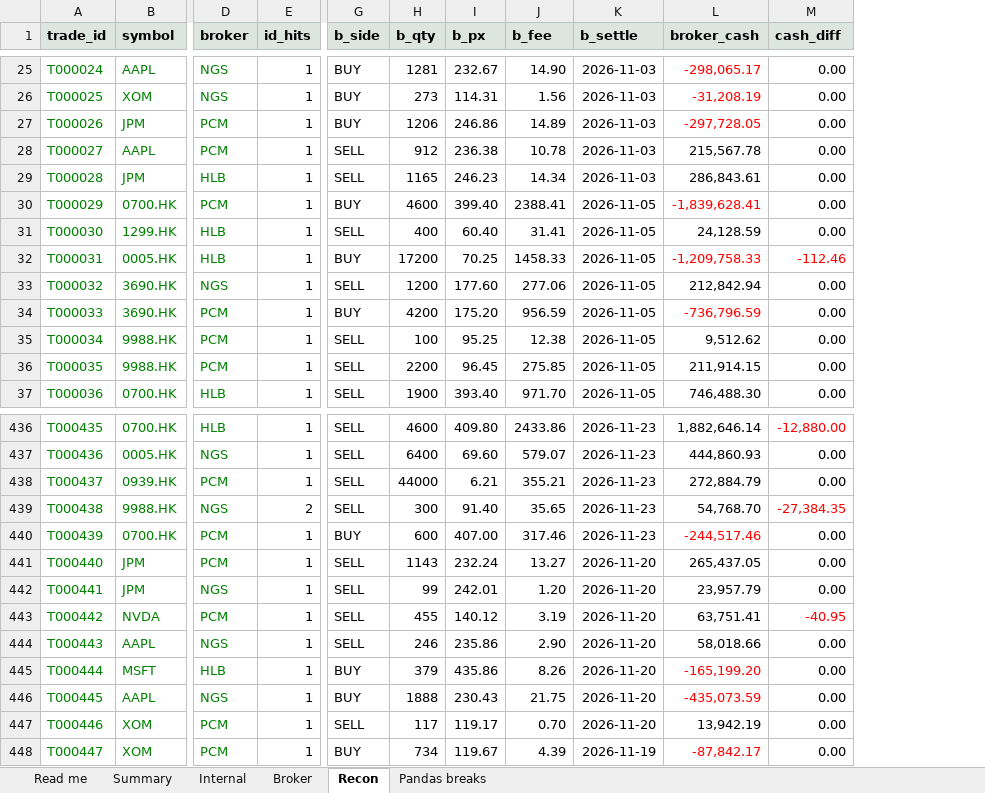
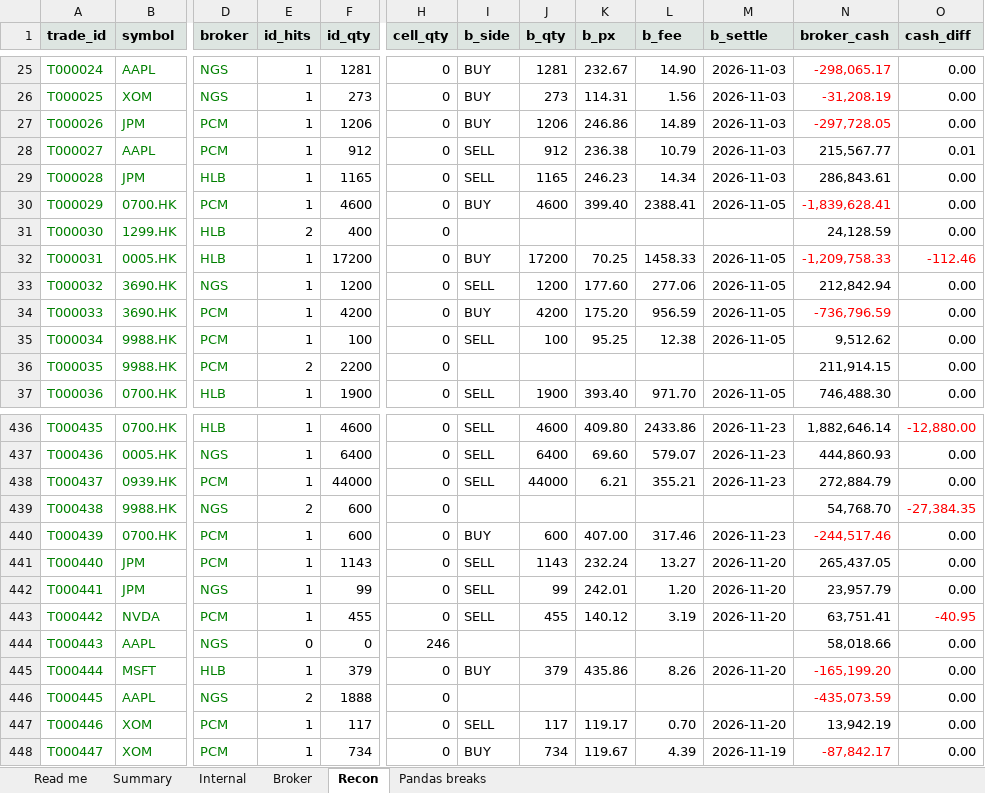
Before and after one commit to tavelarocque/trade-recon, an Excel workbook: excel/recon_twin.xlsx, sheet Recon, drawn as a sheet; only a part is shown, gaps mark what is left out; values as stored, in another font and other column widths than the file's, no borders; addresses are those after the commit; the diff covers the shown part only; the diff names each change by its address in the sheet, - before the commit and + after, or states it on an @@ line.

```diff
--- a/excel/recon_twin.xlsx (sheet Recon)
+++ b/excel/recon_twin.xlsx (sheet Recon)
+column F (id_qty), rows 25-37: 1281 | 273 | 1206 | 912 | 1165 | 4600 | 400 | 17200 | 1200 | 4200 | 100 | 2200 | 1900; rows 436-448: 4600 | 6400 | 44000 | 600 | 600 | 1143 | 99 | 455 | 0 | 379 | 1888 | 117 | 734
+column H (cell_qty), rows 25-37: all 0; rows 436-448: 0 | 0 | 0 | 0 | 0 | 0 | 0 | 0 | 246 | 0 | 0 | 0 | 0
-L28 (b_fee): 10.78
+L28 (b_fee): 10.79
-N28 (broker_cash): 215,567.78
+N28 (broker_cash): 215,567.77
-O28 (cash_diff): 0.00
+O28 (cash_diff): 0.01
-E31 (id_hits): 1
+E31 (id_hits): 2
-I31 (b_side): SELL
+I31 (b_side): (empty)
-J31 (b_qty): 400
+J31 (b_qty): (empty)
-K31 (b_px): 60.40
+K31 (b_px): (empty)
-L31 (b_fee): 31.41
+L31 (b_fee): (empty)
-M31 (b_settle): 2026-11-05
+M31 (b_settle): (empty)
-E36 (id_hits): 1
+E36 (id_hits): 2
-I36 (b_side): SELL
+I36 (b_side): (empty)
-J36 (b_qty): 2200
+J36 (b_qty): (empty)
-K36 (b_px): 96.45
+K36 (b_px): (empty)
-L36 (b_fee): 275.85
+L36 (b_fee): (empty)
-M36 (b_settle): 2026-11-05
+M36 (b_settle): (empty)
-I439 (b_side): SELL
+I439 (b_side): (empty)
-J439 (b_qty): 300
+J439 (b_qty): (empty)
-K439 (b_px): 91.40
+K439 (b_px): (empty)
-L439 (b_fee): 35.65
+L439 (b_fee): (empty)
-M439 (b_settle): 2026-11-23
+M439 (b_settle): (empty)
-E444 (id_hits): 1
+E444 (id_hits): 0
-I444 (b_side): SELL
+I444 (b_side): (empty)
-J444 (b_qty): 246
+J444 (b_qty): (empty)
-K444 (b_px): 235.86
+K444 (b_px): (empty)
-L444 (b_fee): 2.90
+L444 (b_fee): (empty)
-M444 (b_settle): 2026-11-20
+M444 (b_settle): (empty)
-E446 (id_hits): 1
+E446 (id_hits): 2
-I446 (b_side): BUY
+I446 (b_side): (empty)
-J446 (b_qty): 1888
+J446 (b_qty): (empty)
-K446 (b_px): 230.43
+K446 (b_px): (empty)
-L446 (b_fee): 21.75
+L446 (b_fee): (empty)
-M446 (b_settle): 2026-11-20
+M446 (b_settle): (empty)
```
Also changed, not shown: 156 edited cells and cell formats elsewhere in this sheet, sheet Broker, sheet Summary, sheet Read me, formulas that keep their value, 15 other files.
